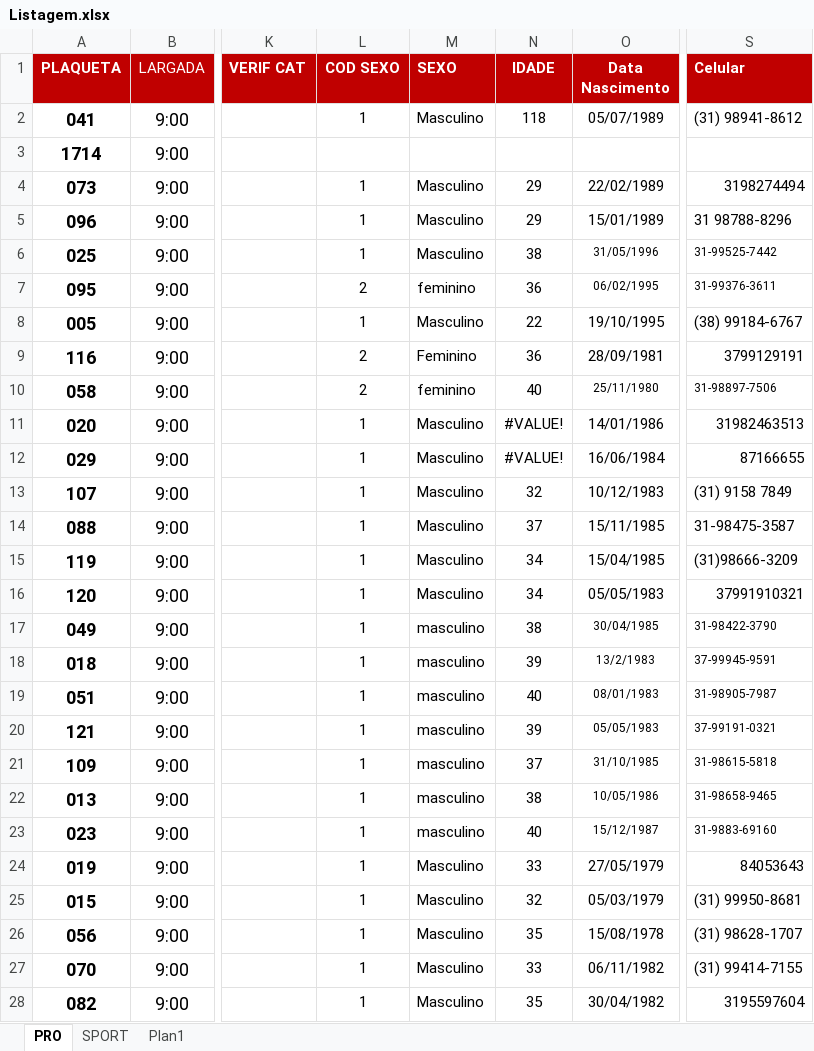
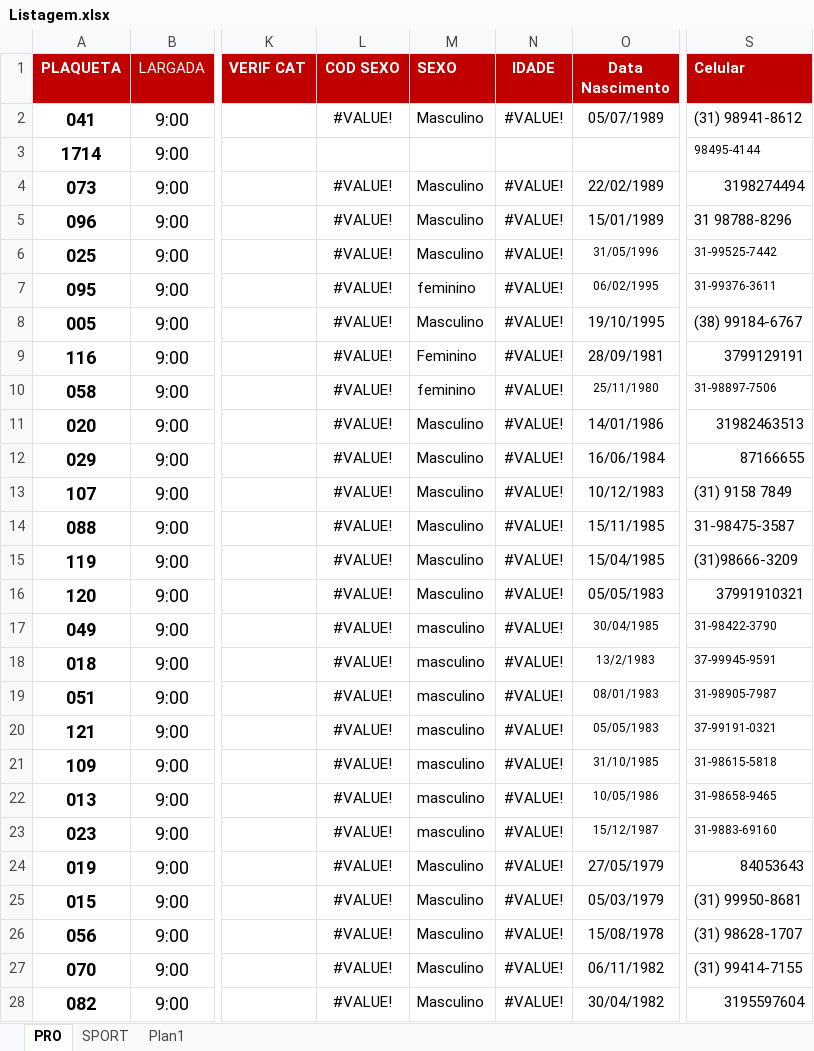
Before and after one commit to jrobertolima/xmountain, an Excel workbook: db/Listagem.xlsx, sheet PRO, drawn as a sheet; only a part is shown, gaps mark what is left out; values as stored, in another font and other column widths than the file's, no borders; the diff covers the shown part only; the diff names each change by its address in the sheet, - before the commit and + after, or states it on an @@ line.

```diff
--- a/db/Listagem.xlsx (sheet PRO)
+++ b/db/Listagem.xlsx (sheet PRO)
-L2 (COD SEXO): 1
+L2 (COD SEXO): #VALUE!
-N2 (IDADE): 118
+N2 (IDADE): #VALUE!
-S3 (Celular): (empty)
+S3 (Celular): 98495-4144
-L4:L6 (COD SEXO): 1
+L4:L6 (COD SEXO): #VALUE!
-N4:N5 (IDADE): 29
+N4:N5 (IDADE): #VALUE!
-N6 (IDADE): 38
+N6 (IDADE): #VALUE!
-L7 (COD SEXO): 2
+L7 (COD SEXO): #VALUE!
-N7 (IDADE): 36
+N7 (IDADE): #VALUE!
-L8 (COD SEXO): 1
+L8 (COD SEXO): #VALUE!
-N8 (IDADE): 22
+N8 (IDADE): #VALUE!
-L9:L10 (COD SEXO): 2
+L9:L10 (COD SEXO): #VALUE!
-N9 (IDADE): 36
+N9 (IDADE): #VALUE!
-N10 (IDADE): 40
+N10 (IDADE): #VALUE!
-L11:L28 (COD SEXO): 1
+L11:L28 (COD SEXO): #VALUE!
-N13 (IDADE): 32
+N13 (IDADE): #VALUE!
-N14 (IDADE): 37
+N14 (IDADE): #VALUE!
-N15:N16 (IDADE): 34
+N15:N16 (IDADE): #VALUE!
-N17 (IDADE): 38
+N17 (IDADE): #VALUE!
-N18 (IDADE): 39
+N18 (IDADE): #VALUE!
-N19 (IDADE): 40
+N19 (IDADE): #VALUE!
-N20 (IDADE): 39
+N20 (IDADE): #VALUE!
-N21 (IDADE): 37
+N21 (IDADE): #VALUE!
-N22 (IDADE): 38
+N22 (IDADE): #VALUE!
-N23 (IDADE): 40
+N23 (IDADE): #VALUE!
-N24 (IDADE): 33
+N24 (IDADE): #VALUE!
-N25 (IDADE): 32
+N25 (IDADE): #VALUE!
-N26 (IDADE): 35
+N26 (IDADE): #VALUE!
-N27 (IDADE): 33
+N27 (IDADE): #VALUE!
-N28 (IDADE): 35
+N28 (IDADE): #VALUE!
```
Also changed, not shown: 74 edited cells elsewhere in this sheet, sheet SPORT, 1 other file.
